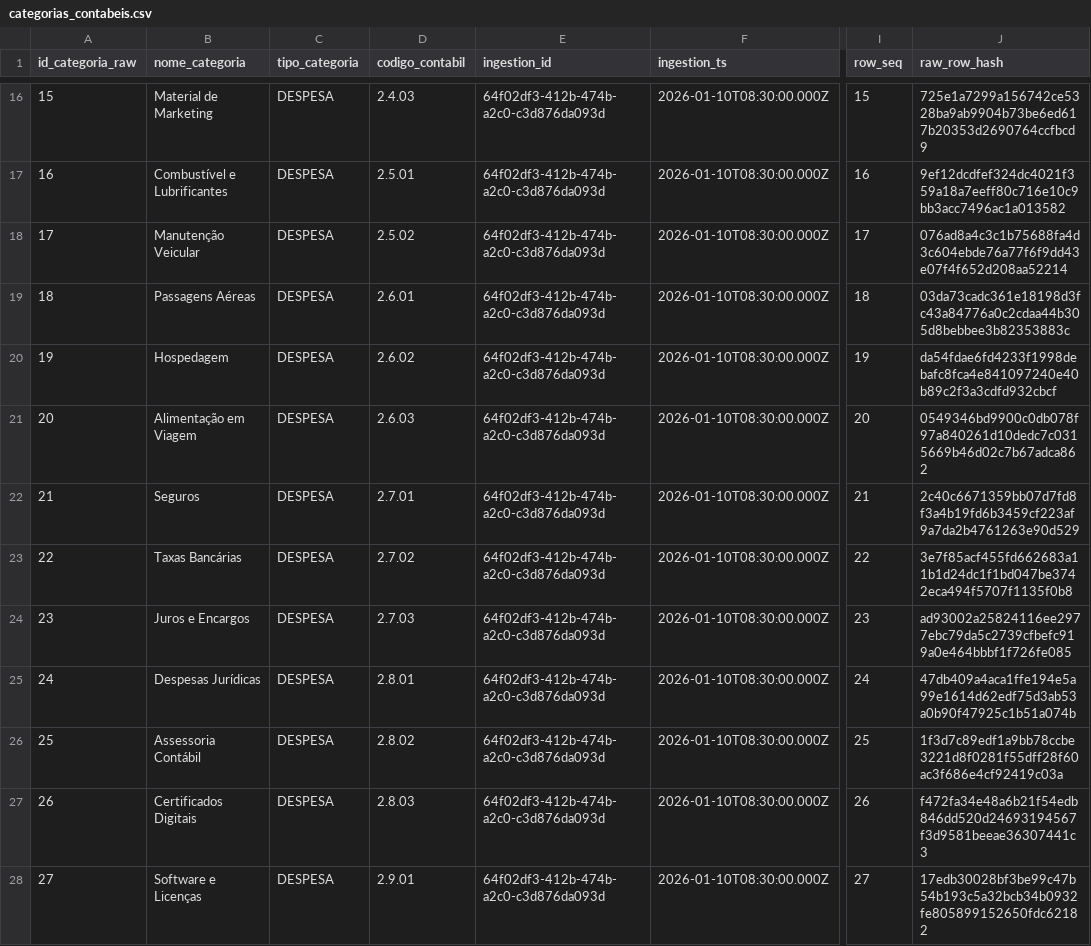
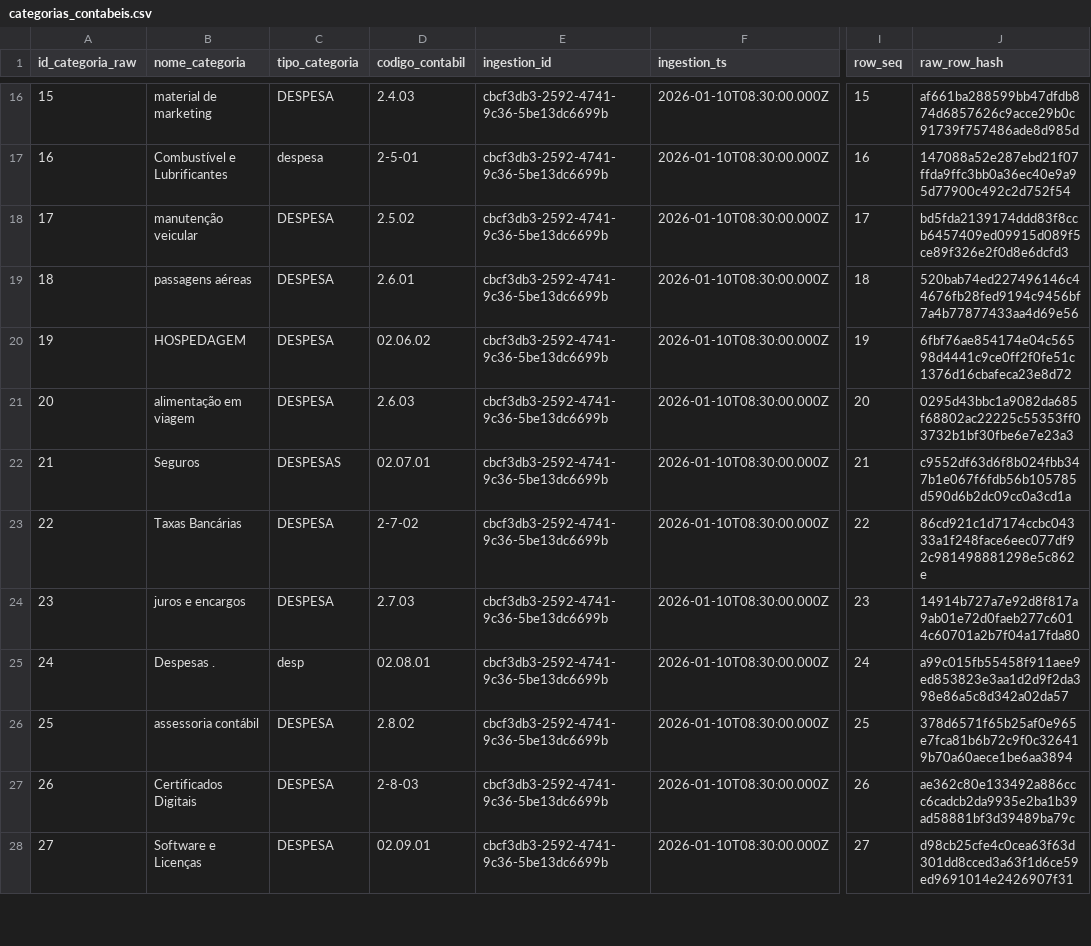
Before and after one commit to NasserSalim1/Credit-Analysis-Data-Pipeline, a CSV file: data/raw/categorias_contabeis/categorias_contabeis.csv, drawn as a sheet; only a part is shown, gaps mark what is left out; the diff covers the shown part only; the diff names each change by its address in the sheet, - before the commit and + after, or states it on an @@ line.

```diff
--- a/data/raw/categorias_contabeis/categorias_contabeis.csv
+++ b/data/raw/categorias_contabeis/categorias_contabeis.csv
-B16 (nome_categoria): Material de Marketing
+B16 (nome_categoria): material de marketing
-E16:E28 (ingestion_id): 64f02df3-412b-474b-a2c0-c3d876da093d
+E16:E28 (ingestion_id): cbcf3db3-2592-4741-9c36-5be13dc6699b
-J16 (raw_row_hash): 725e1a7299a156742ce5328ba9ab9904b73be6ed617b20353d2690764ccfbcd9
+J16 (raw_row_hash): af661ba288599bb47dfdb874d6857626c9acce29b0c91739f757486ade8d985d
-C17 (tipo_categoria): DESPESA
+C17 (tipo_categoria): despesa
-D17 (codigo_contabil): 2.5.01
+D17 (codigo_contabil): 2-5-01
-J17 (raw_row_hash): 9ef12dcdfef324dc4021f359a18a7eeff80c716e10c9bb3acc7496ac1a013582
+J17 (raw_row_hash): 147088a52e287ebd21f07ffda9ffc3bb0a36ec40e9a95d77900c492c2d752f54
-B18 (nome_categoria): Manutenção Veicular
+B18 (nome_categoria): manutenção veicular
-J18 (raw_row_hash): 076ad8a4c3c1b75688fa4d3c604ebde76a77f6f9dd43e07f4f652d208aa52214
+J18 (raw_row_hash): bd5fda2139174ddd83f8ccb6457409ed09915d089f5ce89f326e2f0d8e6dcfd3
-B19 (nome_categoria): Passagens Aéreas
+B19 (nome_categoria): passagens aéreas
-J19 (raw_row_hash): 03da73cadc361e18198d3fc43a84776a0c2cdaa44b305d8bebbee3b82353883c
+J19 (raw_row_hash): 520bab74ed227496146c44676fb28fed9194c9456bf7a4b77877433aa4d69e56
-B20 (nome_categoria): Hospedagem
+B20 (nome_categoria): HOSPEDAGEM
-D20 (codigo_contabil): 2.6.02
+D20 (codigo_contabil): 02.06.02
-J20 (raw_row_hash): da54fdae6fd4233f1998debafc8fca4e841097240e40b89c2f3a3cdfd932cbcf
+J20 (raw_row_hash): 6fbf76ae854174e04c56598d4441c9ce0ff2f0fe51c1376d16cbafeca23e8d72
-B21 (nome_categoria): Alimentação em Viagem
+B21 (nome_categoria): alimentação em viagem
-J21 (raw_row_hash): 0549346bd9900c0db078f97a840261d10dedc7c0315669b46d02c7b67adca862
+J21 (raw_row_hash): 0295d43bbc1a9082da685f68802ac22225c55353ff03732b1bf30fbe6e7e23a3
-C22 (tipo_categoria): DESPESA
+C22 (tipo_categoria): DESPESAS
-D22 (codigo_contabil): 2.7.01
+D22 (codigo_contabil): 02.07.01
-J22 (raw_row_hash): 2c40c6671359bb07d7fd8f3a4b19fd6b3459cf223af9a7da2b4761263e90d529
+J22 (raw_row_hash): c9552df63d6f8b024fbb347b1e067f6fdb56b105785d590d6b2dc09cc0a3cd1a
-D23 (codigo_contabil): 2.7.02
+D23 (codigo_contabil): 2-7-02
-J23 (raw_row_hash): 3e7f85acf455fd662683a11b1d24dc1f1bd047be3742eca494f5707f1135f0b8
+J23 (raw_row_hash): 86cd921c1d7174ccbc04333a1f248face6eec077df92c981498881298e5c862e
-B24 (nome_categoria): Juros e Encargos
+B24 (nome_categoria): juros e encargos
-J24 (raw_row_hash): ad93002a25824116ee2977ebc79da5c2739cfbefc919a0e464bbbf1f726fe085
+J24 (raw_row_hash): 14914b727a7e92d8f817a9ab01e72d0faeb277c6014c60701a2b7f04a17fda80
-B25 (nome_categoria): Despesas Jurídicas
+B25 (nome_categoria): Despesas .
-C25 (tipo_categoria): DESPESA
+C25 (tipo_categoria): desp
-D25 (codigo_contabil): 2.8.01
+D25 (codigo_contabil): 02.08.01
-J25 (raw_row_hash): 47db409a4aca1ffe194e5a99e1614d62edf75d3ab53a0b90f47925c1b51a074b
+J25 (raw_row_hash): a99c015fb55458f911aee9ed853823e3aa1d2d9f2da398e86a5c8d342a02da57
-B26 (nome_categoria): Assessoria Contábil
+B26 (nome_categoria): assessoria contábil
-J26 (raw_row_hash): 1f3d7c89edf1a9bb78ccbe3221d8f0281f55dff28f60ac3f686e4cf92419c03a
+J26 (raw_row_hash): 378d6571f65b25af0e965e7fca81b6b72c9f0c326419b70a60aece1be6aa3894
-D27 (codigo_contabil): 2.8.03
+D27 (codigo_contabil): 2-8-03
-J27 (raw_row_hash): f472fa34e48a6b21f54edb846dd520d24693194567f3d9581beeae36307441c3
+J27 (raw_row_hash): ae362c80e133492a886ccc6cadcb2da9935e2ba1b39ad58881bf3d39489ba79c
-D28 (codigo_contabil): 2.9.01
+D28 (codigo_contabil): 02.09.01
-J28 (raw_row_hash): 17edb30028bf3be99c47b54b193c5a32bcb34b0932fe805899152650fdc62182
+J28 (raw_row_hash): d98cb25cfe4c0cea63f63d301dd8cced3a63f1d6ce59ed9691014e2426907f31
```
Also changed, not shown: 84 edited cells elsewhere in this file, data/raw/areas/areas.csv, data/raw/fornecedores_clientes/fornecedores_clientes.csv, 30 other files.
